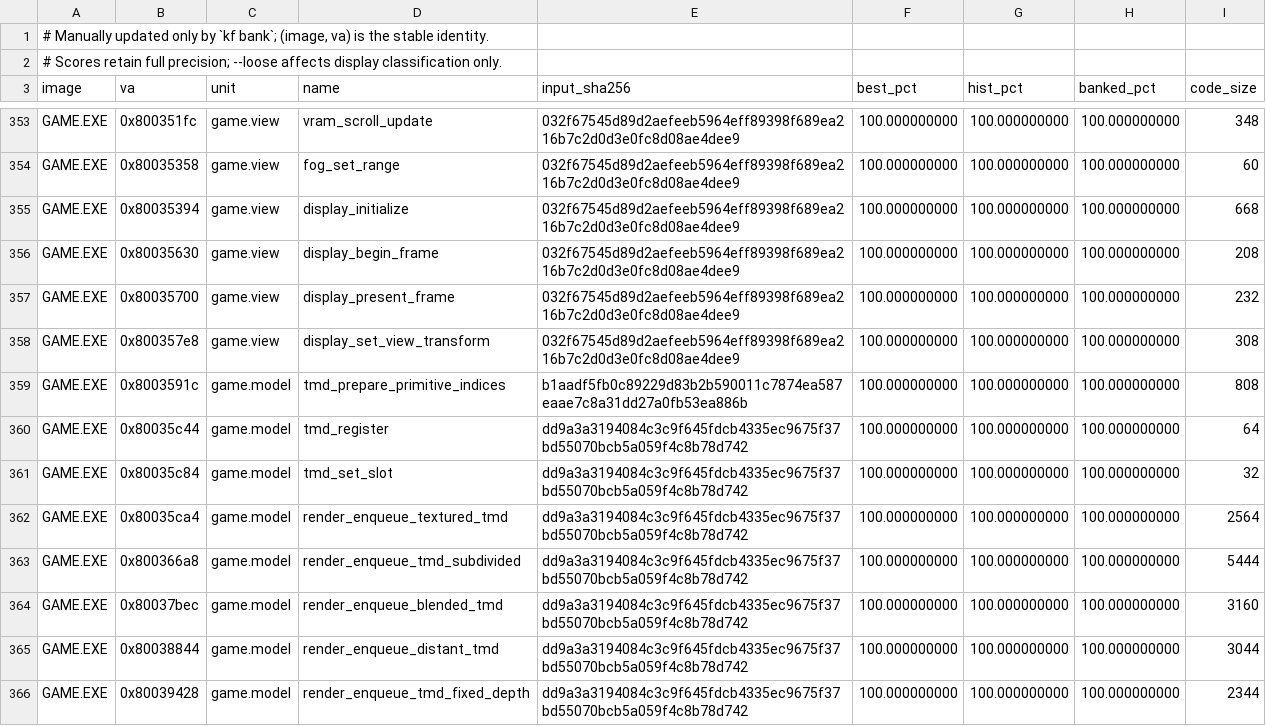
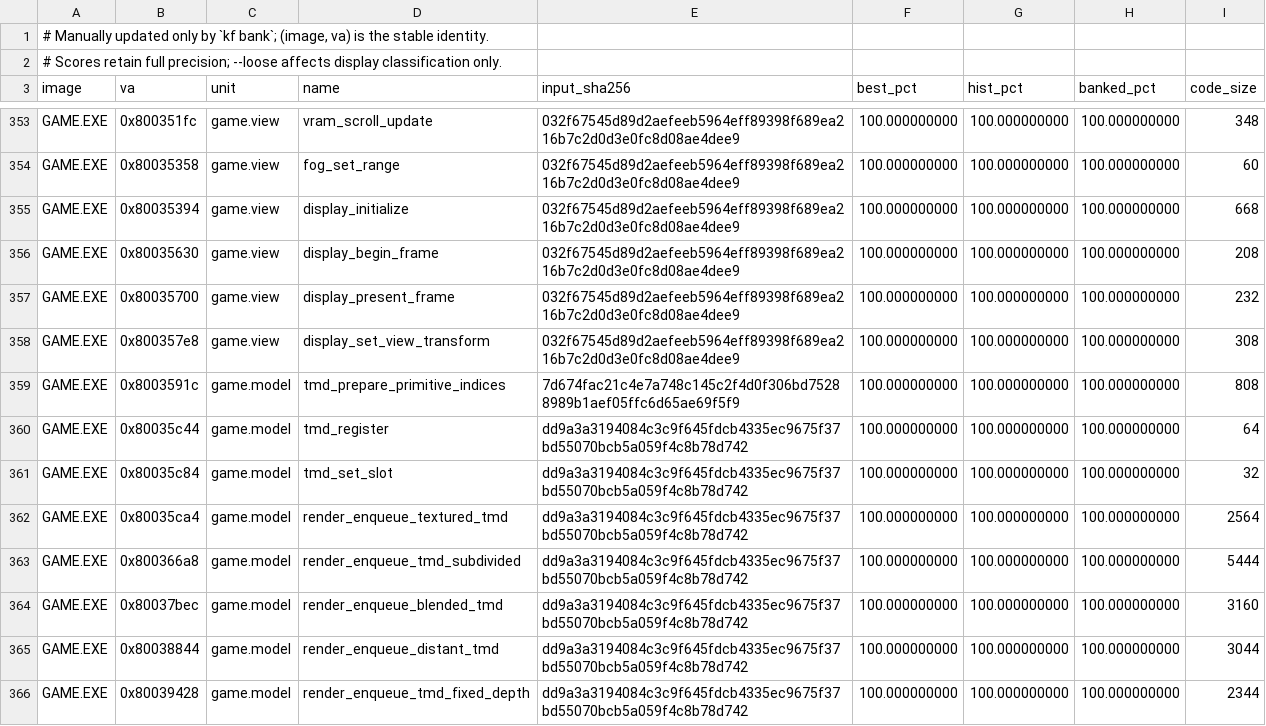
Before and after one commit to Voicedrew11/kings-field-3-decomp, a TSV file: config/match_baseline.tsv, drawn as a sheet; only a part is shown, gaps mark what is left out.

```diff
--- a/config/match_baseline.tsv
+++ b/config/match_baseline.tsv
@@ -358,3 +358,3 @@ GAME.EXE	0x80035700	game.view	display_present_frame	032f67545d89d2aefeeb5964eff8
 GAME.EXE	0x800357e8	game.view	display_set_view_transform	032f67545d89d2aefeeb5964eff89398f689ea216b7c2d0d3e0fc8d08ae4dee9	100.000000000	100.000000000	100.000000000	308
-GAME.EXE	0x8003591c	game.model	tmd_prepare_primitive_indices	b1aadf5fb0c89229d83b2b590011c7874ea587eaae7c8a31dd27a0fb53ea886b	100.000000000	100.000000000	100.000000000	808
+GAME.EXE	0x8003591c	game.model	tmd_prepare_primitive_indices	7d674fac21c4e7a748c145c2f4d0f306bd75288989b1aef05ffc6d65ae69f5f9	100.000000000	100.000000000	100.000000000	808
 GAME.EXE	0x80035c44	game.model	tmd_register	dd9a3a3194084c3c9f645fdcb4335ec9675f37bd55070bcb5a059f4c8b78d742	100.000000000	100.000000000	100.000000000	64
```
